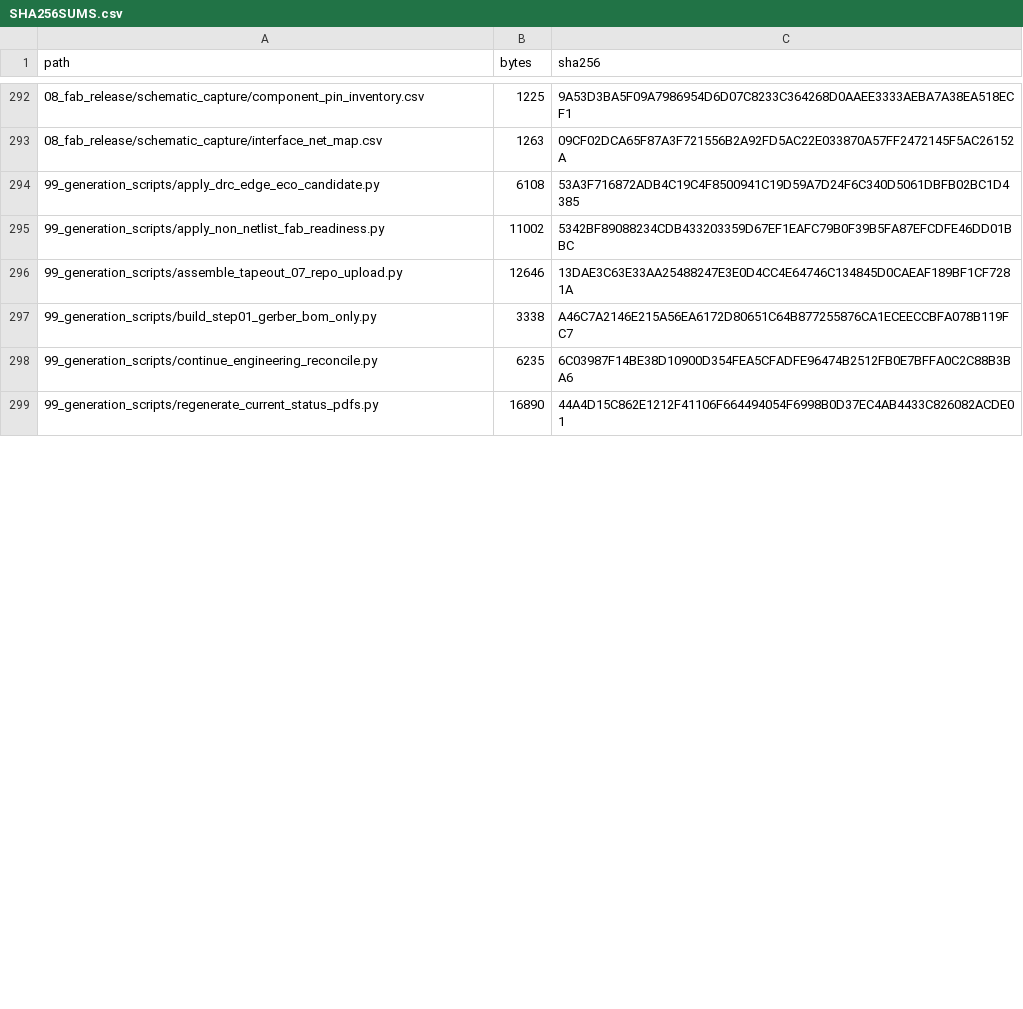
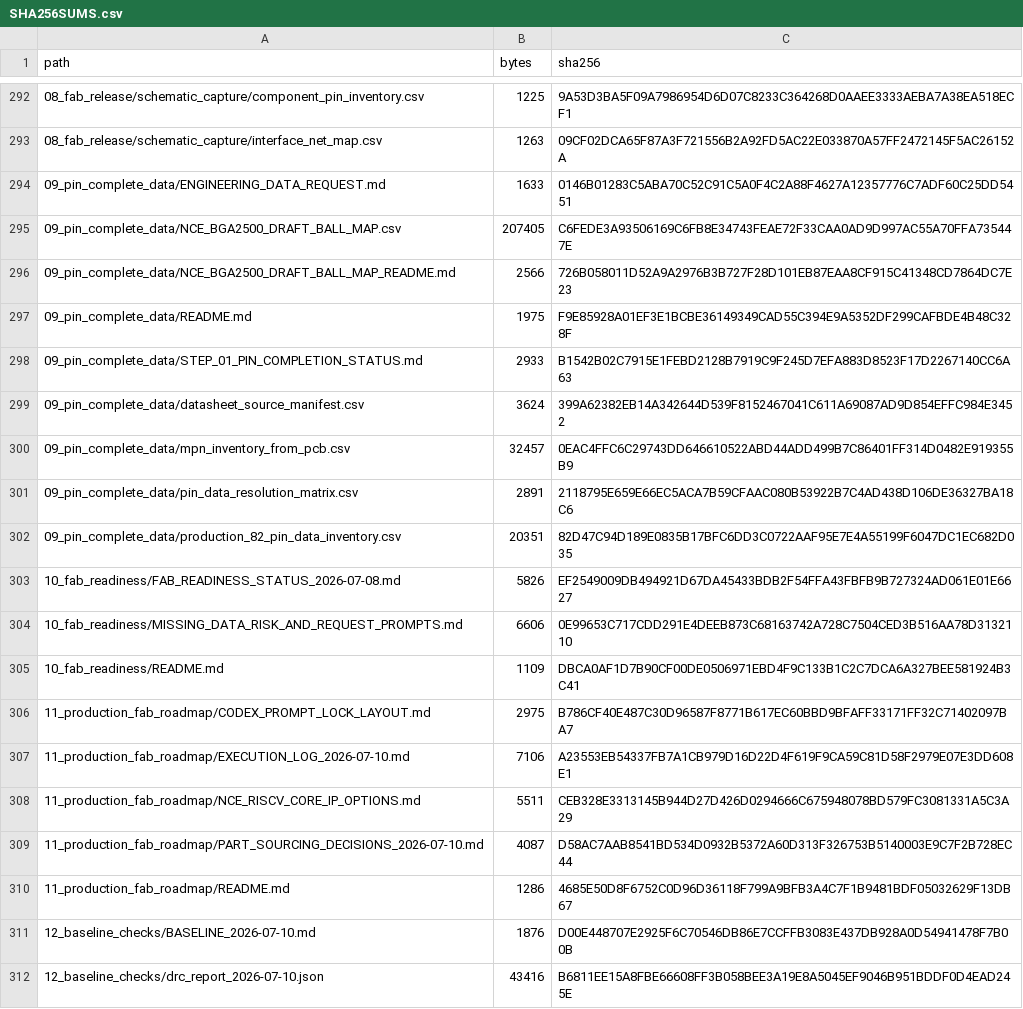
Before and after one commit to Lightiam/tapeout_07, a CSV file: SHA256SUMS.csv, drawn as a sheet; only a part is shown, gaps mark what is left out; the shorter side is filled out with more unchanged rows; the diff covers the shown part only; the diff names each change by its address in the sheet, - before the commit and + after, or states it on an @@ line.

```diff
--- a/SHA256SUMS.csv
+++ b/SHA256SUMS.csv
+row 294: 09_pin_complete_data/ENGINEERING_DATA_REQUEST.md | 1633 | 0146B01283C5ABA70C52C91C5A0F4C2A88F4627A12357776C7ADF60C25DD5451
+row 295: 09_pin_complete_data/NCE_BGA2500_DRAFT_BALL_MAP.csv | 207405 | C6FEDE3A93506169C6FB8E34743FEAE72F33CAA0AD9D997AC55A70FFA735447E
+row 296: 09_pin_complete_data/NCE_BGA2500_DRAFT_BALL_MAP_README.md | 2566 | 726B058011D52A9A2976B3B727F28D101EB87EAA8CF915C41348CD7864DC7E23
+row 297: 09_pin_complete_data/README.md | 1975 | F9E85928A01EF3E1BCBE36149349CAD55C394E9A5352DF299CAFBDE4B48C328F
+row 298: 09_pin_complete_data/STEP_01_PIN_COMPLETION_STATUS.md | 2933 | B1542B02C7915E1FEBD2128B7919C9F245D7EFA883D8523F17D2267140CC6A63
+row 299: 09_pin_complete_data/datasheet_source_manifest.csv | 3624 | 399A62382EB14A342644D539F8152467041C611A69087AD9D854EFFC984E3452
+row 300: 09_pin_complete_data/mpn_inventory_from_pcb.csv | 32457 | 0EAC4FFC6C29743DD646610522ABD44ADD499B7C86401FF314D0482E919355B9
+row 301: 09_pin_complete_data/pin_data_resolution_matrix.csv | 2891 | 2118795E659E66EC5ACA7B59CFAAC080B53922B7C4AD438D106DE36327BA18C6
+row 302: 09_pin_complete_data/production_82_pin_data_inventory.csv | 20351 | 82D47C94D189E0835B17BFC6DD3C0722AAF95E7E4A55199F6047DC1EC682D035
+row 303: 10_fab_readiness/FAB_READINESS_STATUS_2026-07-08.md | 5826 | EF2549009DB494921D67DA45433BDB2F54FFA43FBFB9B727324AD061E01E6627
+row 304: 10_fab_readiness/MISSING_DATA_RISK_AND_REQUEST_PROMPTS.md | 6606 | 0E99653C717CDD291E4DEEB873C68163742A728C7504CED3B516AA78D3132110
+row 305: 10_fab_readiness/README.md | 1109 | DBCA0AF1D7B90CF00DE0506971EBD4F9C133B1C2C7DCA6A327BEE581924B3C41
+row 306: 11_production_fab_roadmap/CODEX_PROMPT_LOCK_LAYOUT.md | 2975 | B786CF40E487C30D96587F8771B617EC60BBD9BFAFF33171FF32C71402097BA7
+row 307: 11_production_fab_roadmap/EXECUTION_LOG_2026-07-10.md | 7106 | A23553EB54337FB7A1CB979D16D22D4F619F9CA59C81D58F2979E07E3DD608E1
+row 308: 11_production_fab_roadmap/NCE_RISCV_CORE_IP_OPTIONS.md | 5511 | CEB328E3313145B944D27D426D0294666C675948078BD579FC3081331A5C3A29
+row 309: 11_production_fab_roadmap/PART_SOURCING_DECISIONS_2026-07-10.md | 4087 | D58AC7AAB8541BD534D0932B5372A60D313F326753B5140003E9C7F2B728EC44
+row 310: 11_production_fab_roadmap/README.md | 1286 | 4685E50D8F6752C0D96D36118F799A9BFB3A4C7F1B9481BDF05032629F13DB67
+row 311: 12_baseline_checks/BASELINE_2026-07-10.md | 1876 | D00E448707E2925F6C70546DB86E7CCFFB3083E437DB928A0D54941478F7B00B
+row 312: 12_baseline_checks/drc_report_2026-07-10.json | 43416 | B6811EE15A8FBE66608FF3B058BEE3A19E8A5045EF9046B951BDDF0D4EAD245E
```
Also changed, not shown: 17 added rows, 1 removed row and 6 edited cells elsewhere in this file, 3 other files.
